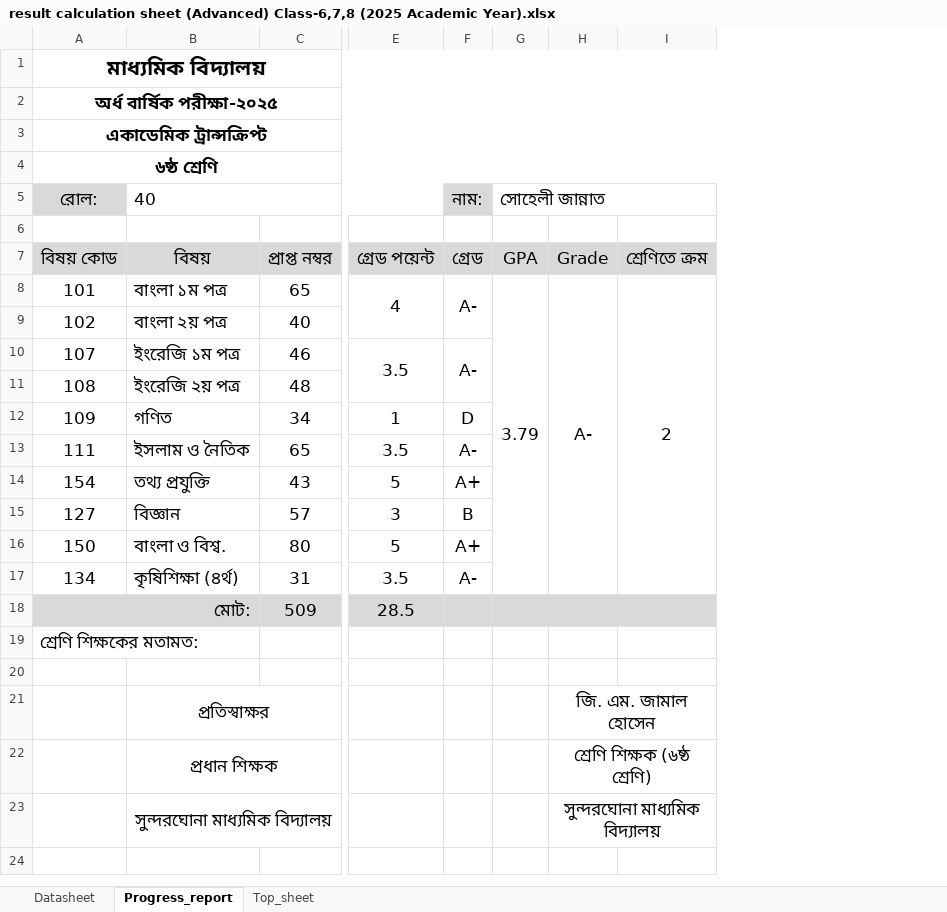
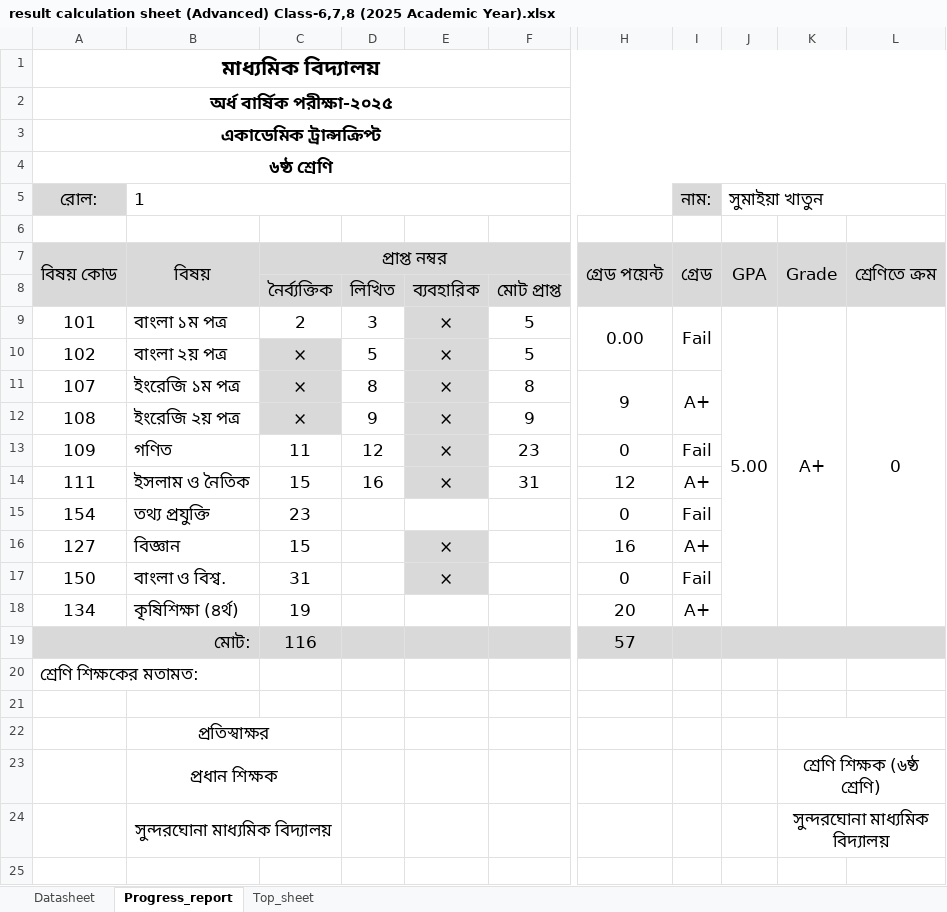
Before and after one commit to ferdousbag/result_calculation_excel_sheet, an Excel workbook: result calculation sheet (Advanced) Class-6,7,8 (2025 Academic Year).xlsx, sheet Progress_report, drawn as a sheet; only a part is shown, gaps mark what is left out; values as stored, in another font and other column widths than the file's, no borders; charts and pictures and conditional formats not drawn; removed rows and columns are numbered as before the commit, all else as after; rows hold the shown columns only; the diff covers the shown part only; the diff names each change by its address in the sheet, - before the commit and + after, or states it on an @@ line.

```diff
--- a/result calculation sheet (Advanced) Class-6,7,8 (2025 Academic Year).xlsx (sheet Progress_report)
+++ b/result calculation sheet (Advanced) Class-6,7,8 (2025 Academic Year).xlsx (sheet Progress_report)
-column C (প্রাপ্ত নম্বর), rows 8-18: 65 | 40 | 46 | 48 | 34 | 65 | 43 | 57 | 80 | 31 | 509
+column C (প্রাপ্ত নম্বর), rows 9-19: 2 | × | × | × | 11 | 15 | 23 | 15 | 31 | 19 | 116
+column D, rows 9-14: 3 | 5 | 8 | 9 | 12 | 16
+column E, rows 9-17: × | × | × | × | × | × |  | × | ×
+column F, rows 9-14: 5 | 5 | 8 | 9 | 23 | 31
-column E (গ্রেড পয়েন্ট), rows 8-18: 4 |  | 3.5 |  | 1 | 3.5 | 5 | 3 | 5 | 3.5 | 28.5
+column H (গ্রেড পয়েন্ট), rows 9-19: 0.00 |  | 9 |  | 0 | 12 | 0 | 16 | 0 | 20 | 57
-column G (GPA), row 5: সোহেলী জান্নাত; row 8: 3.79
+column J (GPA), row 5: সুমাইয়া খাতুন; row 9: 5.00
-B5 (বিষয়): 40
+B5 (বিষয়): 1
+A7:A8 merged
+B7:B8 merged
+I7:I8 merged
+K7:K8 merged
+L7:L8 merged
+row 8:  |  | নৈর্ব্যক্তিক | লিখিত | ব্যবহারিক | মোট প্রাপ্ত
-I9 (গ্রেড): A-
+I9 (গ্রেড): Fail
-K9 (Grade): A-
+K9 (Grade): A+
-L9 (শ্রেণিতে ক্রম): 2
+L9 (শ্রেণিতে ক্রম): 0
-I11 (গ্রেড): A-
+I11 (গ্রেড): A+
-I13 (গ্রেড): D
+I13 (গ্রেড): Fail
-I14 (গ্রেড): A-
+I14 (গ্রেড): A+
-I15 (গ্রেড): A+
+I15 (গ্রেড): Fail
-I16 (গ্রেড): B
+I16 (গ্রেড): A+
-I17 (গ্রেড): A+
+I17 (গ্রেড): Fail
-I18 (গ্রেড): A-
+I18 (গ্রেড): A+
-K22 (Grade): জি. এম. জামাল হোসেন
+K22 (Grade): (empty)
```
Also changed, not shown: 1 edited cell and merged cells elsewhere in this sheet, sheet Datasheet, sheet Top_sheet, formulas that keep their value, charts or pictures.
